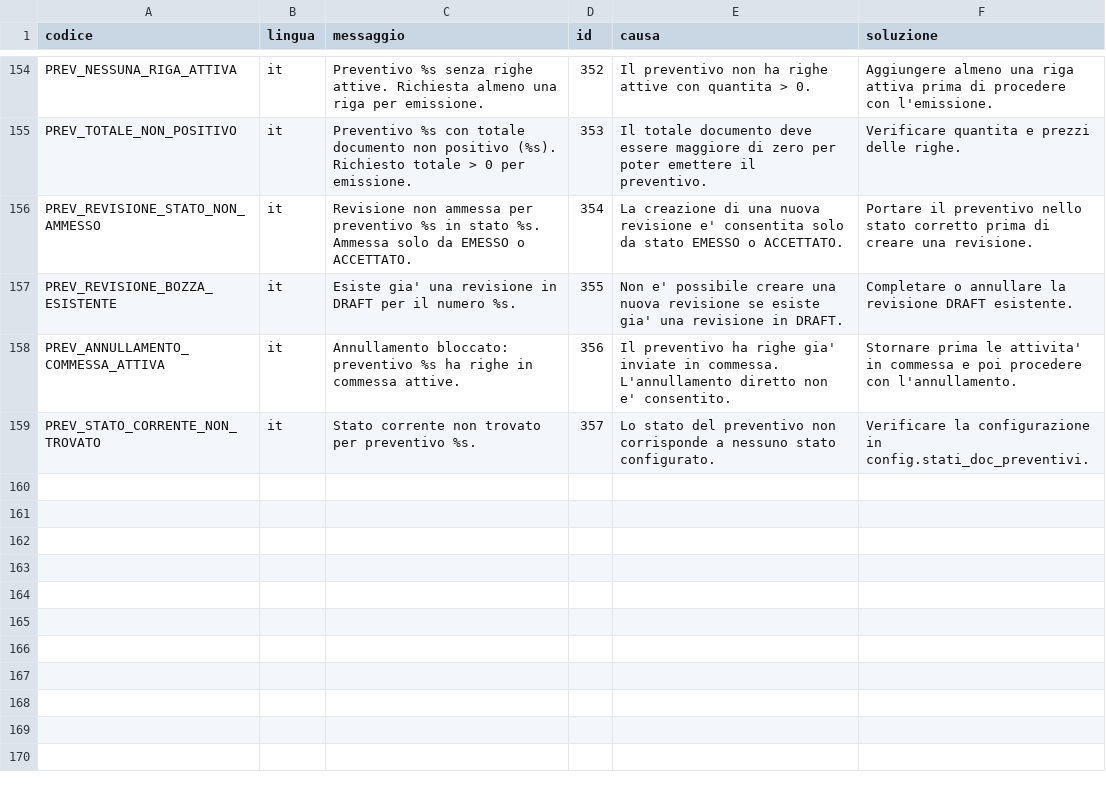
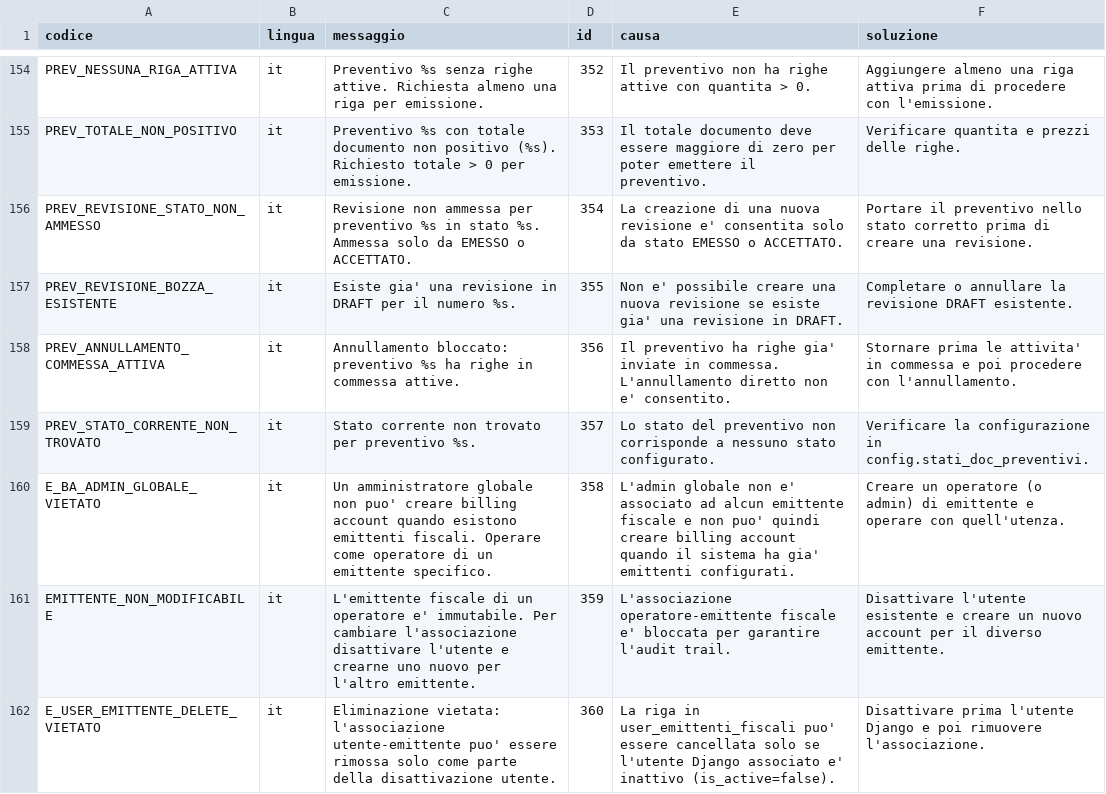
Before and after one commit to Tito-it/ZeroErp, a CSV file: db/changelog/migrations_v2/80_data/sql/config/messaggi_errore.csv, drawn as a sheet; only a part is shown, gaps mark what is left out.

Commit message:
Eseguito modifiche al db come da documento in wip refactor-operatore-emittenti.md . Eseguiti test pgtap e aggiornato documentazione .

```diff
--- a/db/changelog/migrations_v2/80_data/sql/config/messaggi_errore.csv
+++ b/db/changelog/migrations_v2/80_data/sql/config/messaggi_errore.csv
@@ -159 +159,4 @@ PREV_ANNULLAMENTO_COMMESSA_ATTIVA,it,Annullamento bloccato: preventivo %s ha rig
 PREV_STATO_CORRENTE_NON_TROVATO,it,Stato corrente non trovato per preventivo %s.,357,Lo stato del preventivo non corrisponde a nessuno stato configurato.,Verificare la configurazione in config.stati_doc_preventivi.
+E_BA_ADMIN_GLOBALE_VIETATO,it,Un amministratore globale non puo' creare billing account quando esistono emittenti fiscali. Operare come operatore di un emittente specifico.,358,L'admin globale non e' associato ad alcun emittente fiscale e non puo' quindi creare billing account quando il sistema ha gia' emittenti configurati.,Creare un operatore (o admin) di emittente e operare con quell'utenza.
+EMITTENTE_NON_MODIFICABILE,it,L'emittente fiscale di un operatore e' immutabile. Per cambiare l'associazione disattivare l'utente e crearne uno nuovo per l'altro emittente.,359,L'associazione operatore-emittente fiscale e' bloccata per garantire l'audit trail.,Disattivare l'utente esistente e creare un nuovo account per il diverso emittente.
+E_USER_EMITTENTE_DELETE_VIETATO,it,Eliminazione vietata: l'associazione utente-emittente puo' essere rimossa solo come parte della disattivazione utente.,360,La riga in user_emittenti_fiscali puo' essere cancellata solo se l'utente Django associato e' inattivo (is_active=false).,Disattivare prima l'utente Django e poi rimuovere l'associazione.
```
Also changed, not shown: 42 other files.
